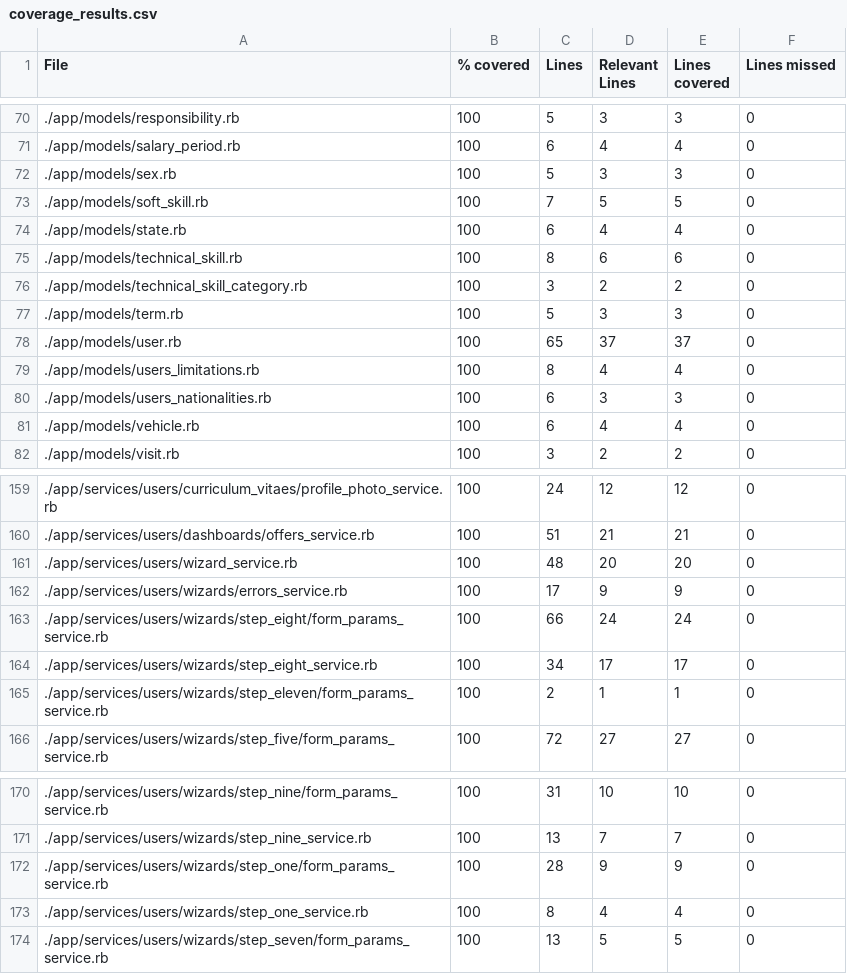
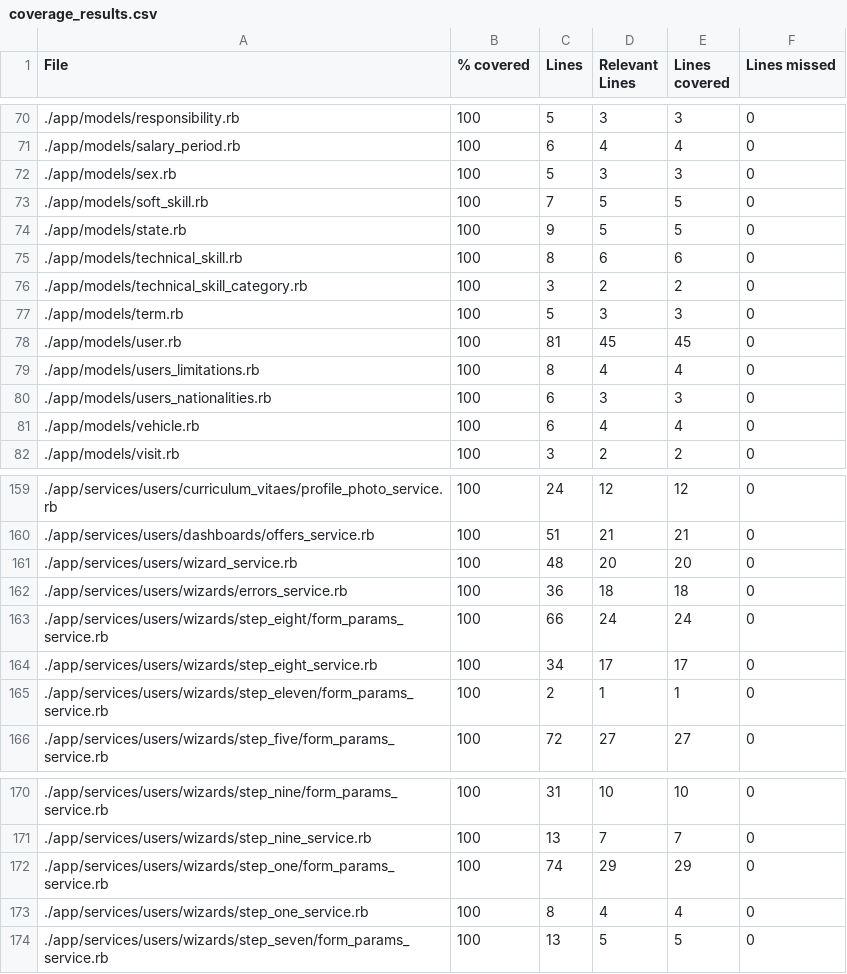
Before and after one commit to vlaguzman/hoytrabajas, a CSV file: coverage_results.csv, drawn as a sheet; only a part is shown, gaps mark what is left out.

```diff
--- a/coverage_results.csv
+++ b/coverage_results.csv
@@ -73,3 +73,3 @@ File,% covered,Lines,Relevant Lines,Lines covered,Lines missed
 "./app/models/soft_skill.rb",100,7,5,5,0
-"./app/models/state.rb",100,6,4,4,0
+"./app/models/state.rb",100,9,5,5,0
 "./app/models/technical_skill.rb",100,8,6,6,0
@@ -77,3 +77,3 @@ File,% covered,Lines,Relevant Lines,Lines covered,Lines missed
 "./app/models/term.rb",100,5,3,3,0
-"./app/models/user.rb",100,65,37,37,0
+"./app/models/user.rb",100,81,45,45,0
 "./app/models/users_limitations.rb",100,8,4,4,0
@@ -161,3 +161,3 @@ File,% covered,Lines,Relevant Lines,Lines covered,Lines missed
 "./app/services/users/wizard_service.rb",100,48,20,20,0
-"./app/services/users/wizards/errors_service.rb",100,17,9,9,0
+"./app/services/users/wizards/errors_service.rb",100,36,18,18,0
 "./app/services/users/wizards/step_eight/form_params_service.rb",100,66,24,24,0
@@ -171,3 +171,3 @@ File,% covered,Lines,Relevant Lines,Lines covered,Lines missed
 "./app/services/users/wizards/step_nine_service.rb",100,13,7,7,0
-"./app/services/users/wizards/step_one/form_params_service.rb",100,28,9,9,0
+"./app/services/users/wizards/step_one/form_params_service.rb",100,74,29,29,0
 "./app/services/users/wizards/step_one_service.rb",100,8,4,4,0
```
Also changed, not shown: 3 other files.
